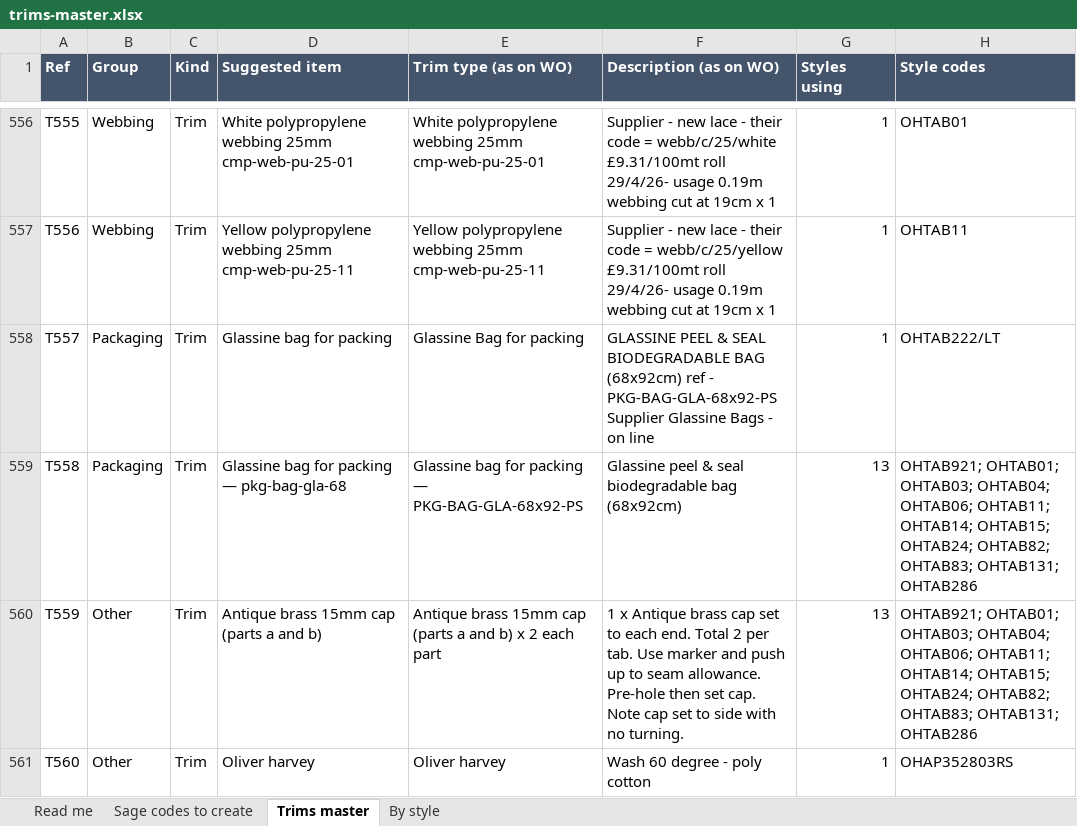
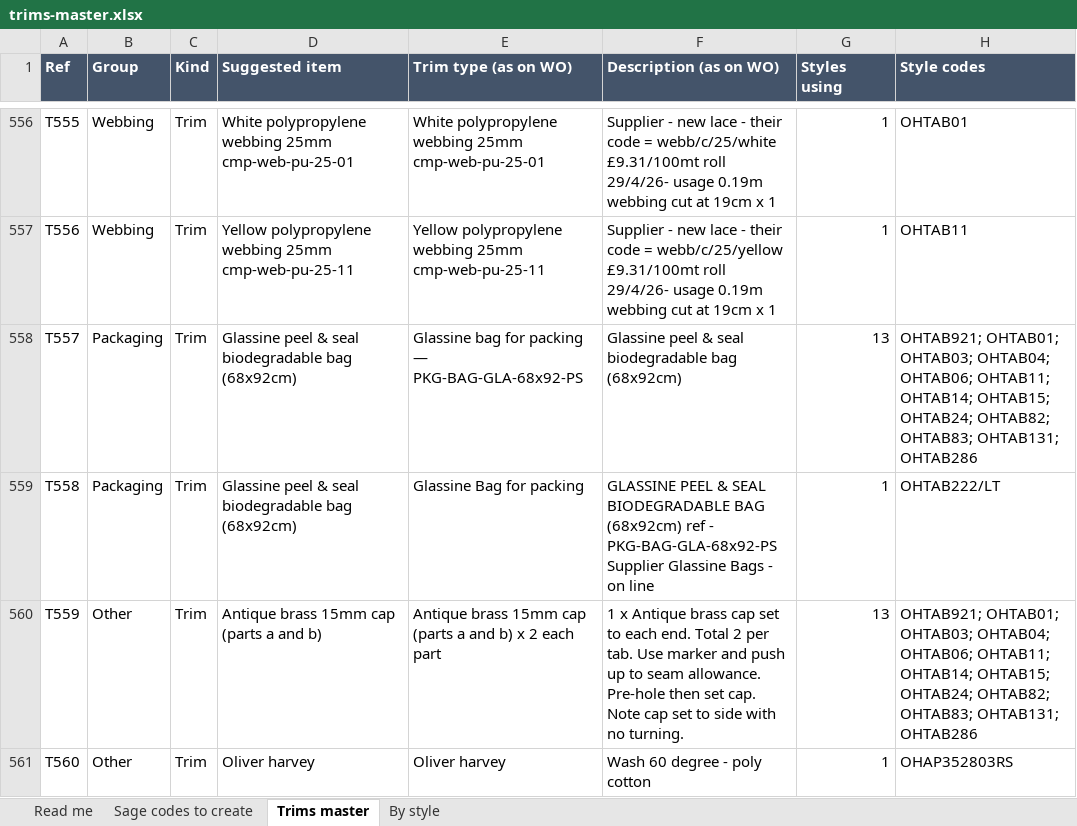
Before and after one commit to Luke5446/Tibard-Productionplan, an Excel workbook: trims-master.xlsx, sheet Trims master, drawn as a sheet; only a part is shown, gaps mark what is left out; values as stored, in another font and other column widths than the file's, no borders; the diff names each change by its address in the sheet, - before the commit and + after, or states it on an @@ line.

```diff
--- a/trims-master.xlsx (sheet Trims master)
+++ b/trims-master.xlsx (sheet Trims master)
-D558 (Suggested item): Glassine bag for packing
+D558 (Suggested item): Glassine peel & seal biodegradable bag (68x92cm)
-E558 (Trim type (as on WO)): Glassine Bag for packing
+E558 (Trim type (as on WO)): Glassine bag for packing — PKG-BAG-GLA-68x92-PS
-F558 (Description (as on WO)): GLASSINE PEEL & SEAL BIODEGRADABLE BAG (68x92cm) ref - PKG-BAG-GLA-68x92-PS Supplier Glassine Bags - on line
+F558 (Description (as on WO)): Glassine peel & seal biodegradable bag (68x92cm)
-G558 (Styles using): 1
+G558 (Styles using): 13
-H558 (Style codes): OHTAB222/LT
+H558 (Style codes): OHTAB921; OHTAB01; OHTAB03; OHTAB04; OHTAB06; OHTAB11; OHTAB14; OHTAB15; OHTAB24; OHTAB82; OHTAB83; OHTAB131; OHTAB286
-D559 (Suggested item): Glassine bag for packing — pkg-bag-gla-68
+D559 (Suggested item): Glassine peel & seal biodegradable bag (68x92cm)
-E559 (Trim type (as on WO)): Glassine bag for packing — PKG-BAG-GLA-68x92-PS
+E559 (Trim type (as on WO)): Glassine Bag for packing
-F559 (Description (as on WO)): Glassine peel & seal biodegradable bag (68x92cm)
+F559 (Description (as on WO)): GLASSINE PEEL & SEAL BIODEGRADABLE BAG (68x92cm) ref - PKG-BAG-GLA-68x92-PS Supplier Glassine Bags - on line
-G559 (Styles using): 13
+G559 (Styles using): 1
-H559 (Style codes): OHTAB921; OHTAB01; OHTAB03; OHTAB04; OHTAB06; OHTAB11; OHTAB14; OHTAB15; OHTAB24; OHTAB82; OHTAB83; OHTAB131; OHTAB286
+H559 (Style codes): OHTAB222/LT
```
Also changed, not shown: sheet By style, sheet Sage codes to create, sheet Read me, 2 other files.
